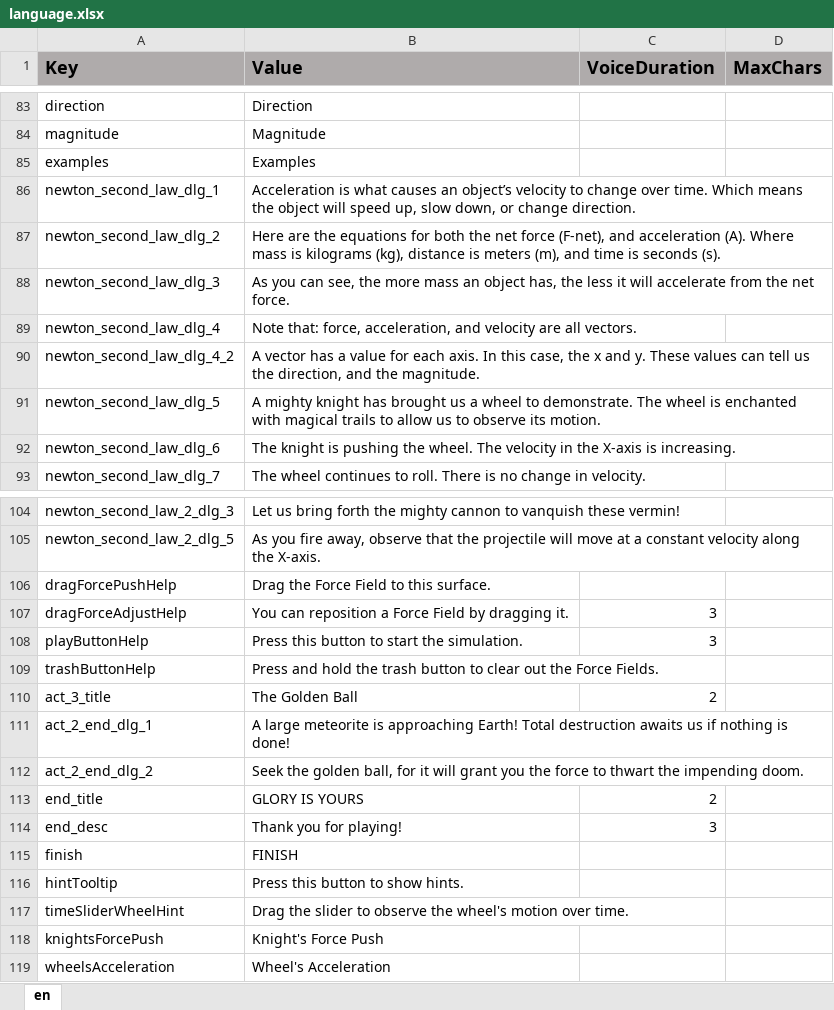
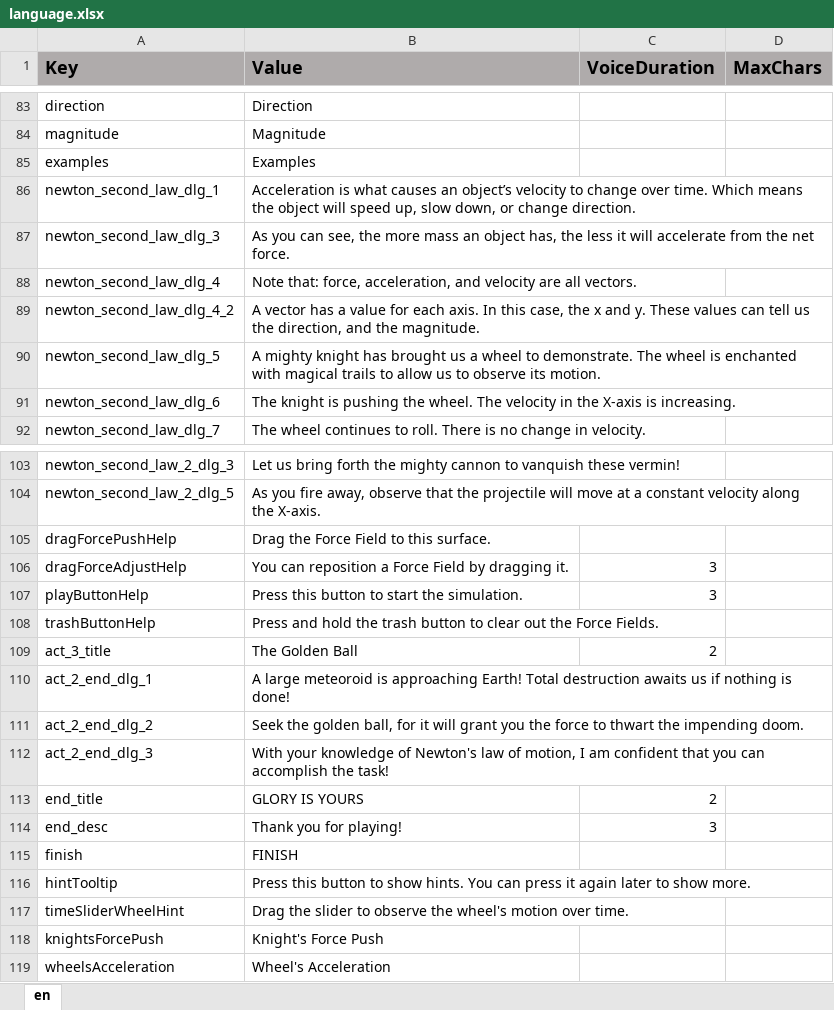
Before and after one commit to ddionisio/LL_PS2A2, an Excel workbook: Language/language.xlsx, sheet en, drawn as a sheet; only a part is shown, gaps mark what is left out; values as stored, in another font and other column widths than the file's, no borders; removed rows and columns are numbered as before the commit, all else as after; the diff names each change by its address in the sheet, - before the commit and + after, or states it on an @@ line.

```diff
--- a/Language/language.xlsx (sheet en)
+++ b/Language/language.xlsx (sheet en)
-row 87: newton_second_law_dlg_2 | Here are the equations for both the net force (F-net), and acceleration (A). Where mass is kilograms (kg), distance is meters (m), and time is seconds (s).
-B110 (Value): A large meteorite is approaching…
+B110 (Value): A large meteoroid is approaching…
+row 112: act_2_end_dlg_3 | With your knowledge of Newton's law of motion, I am confident that you can accomplish the task!
-B116 (Value): …show hints.
+B116 (Value): …show hints. You can press it again later to show more.
```
Also changed, not shown: 11 other files.
